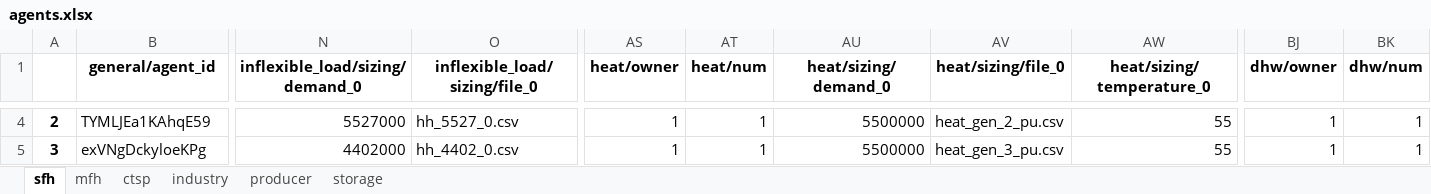
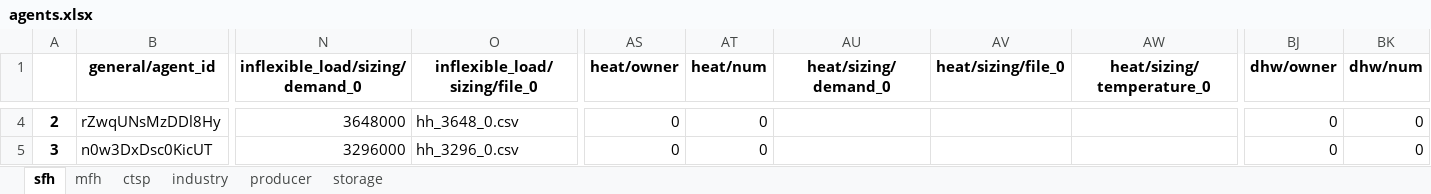
Before and after one commit to tum-ens/HAMLET, an Excel workbook: 02 - config/example_single_market/agents.xlsx, sheet sfh, drawn as a sheet; only a part is shown, gaps mark what is left out; values as stored, in another font and other column widths than the file's, no borders; the diff covers the shown part only; the diff names each change by its address in the sheet, - before the commit and + after, or states it on an @@ line.

```diff
--- a/02 - config/example_single_market/agents.xlsx (sheet sfh)
+++ b/02 - config/example_single_market/agents.xlsx (sheet sfh)
-B4 (general/agent_id): TYMLJEa1KAhqE59
+B4 (general/agent_id): rZwqUNsMzDDl8Hy
-N4 (inflexible_load/sizing/demand_0): 5527000
+N4 (inflexible_load/sizing/demand_0): 3648000
-O4 (inflexible_load/sizing/file_0): hh_5527_0.csv
+O4 (inflexible_load/sizing/file_0): hh_3648_0.csv
-AS4:AS5 (heat/owner): 1
+AS4:AS5 (heat/owner): 0
-AT4:AT5 (heat/num): 1
+AT4:AT5 (heat/num): 0
-AU4:AU5 (heat/sizing/demand_0): 5500000
+AU4:AU5 (heat/sizing/demand_0): (empty)
-AV4 (heat/sizing/file_0): heat_gen_2_pu.csv
+AV4 (heat/sizing/file_0): (empty)
-AW4:AW5 (heat/sizing/temperature_0): 55
+AW4:AW5 (heat/sizing/temperature_0): (empty)
-BJ4:BJ5 (dhw/owner): 1
+BJ4:BJ5 (dhw/owner): 0
-BK4:BK5 (dhw/num): 1
+BK4:BK5 (dhw/num): 0
-B5 (general/agent_id): exVNgDckyloeKPg
+B5 (general/agent_id): n0w3DxDsc0KicUT
-N5 (inflexible_load/sizing/demand_0): 4402000
+N5 (inflexible_load/sizing/demand_0): 3296000
-O5 (inflexible_load/sizing/file_0): hh_4402_0.csv
+O5 (inflexible_load/sizing/file_0): hh_3296_0.csv
-AV5 (heat/sizing/file_0): heat_gen_3_pu.csv
+AV5 (heat/sizing/file_0): (empty)
```
Also changed, not shown: 302 edited cells elsewhere in this sheet, 5 other files.
